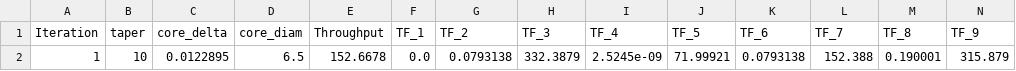
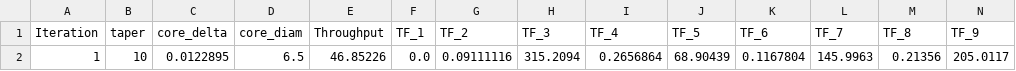
Before and after one commit to SAIL-Labs/RSoft-Automaton, a CSV file: best_params_log.csv, drawn as a sheet; only a part is shown; removed rows and columns are numbered as before the commit, all else as after; rows hold the shown columns only; the diff names each change by its address in the sheet, - before the commit and + after, or states it on an @@ line.

```diff
--- a/best_params_log.csv
+++ b/best_params_log.csv
-row 2: 1 | 10 | 0.0122895 | 6.5 | 152.6678 | 0.0 | 0.0793138 | 332.3879 | 2.5245e-09 | 71.99921 | 0.0793138 | 152.388 | 0.190001 | 315.879
+row 2: 1 | 10 | 0.0122895 | 6.5 | 46.85226 | 0.0 | 0.09111116 | 315.2094 | 0.2656864 | 68.90439 | 0.1167804 | 145.9963 | 0.21356 | 205.0117
```
Also changed, not shown: 7 other files.
